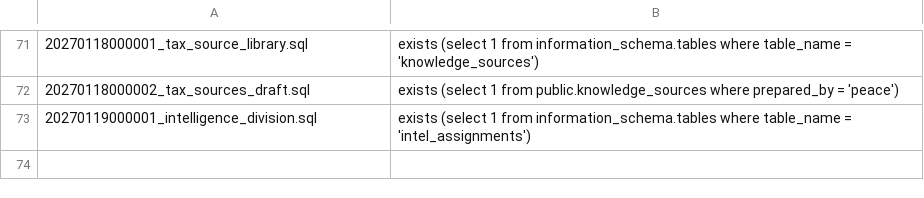
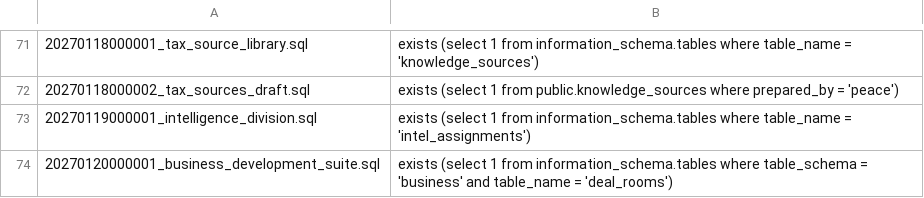
Before and after one commit to The-Art-of-connect/The-Art-of-Connect, a TSV file: supabase/migration-signatures.tsv, drawn as a sheet; only a part is shown, gaps mark what is left out.

```diff
--- a/supabase/migration-signatures.tsv
+++ b/supabase/migration-signatures.tsv
@@ -73 +73,2 @@
 20270119000001_intelligence_division.sql	exists (select 1 from information_schema.tables where table_name = 'intel_assignments')
+20270120000001_business_development_suite.sql	exists (select 1 from information_schema.tables where table_schema = 'business' and table_name = 'deal_rooms')
```
Also changed, not shown: 5 other files.
